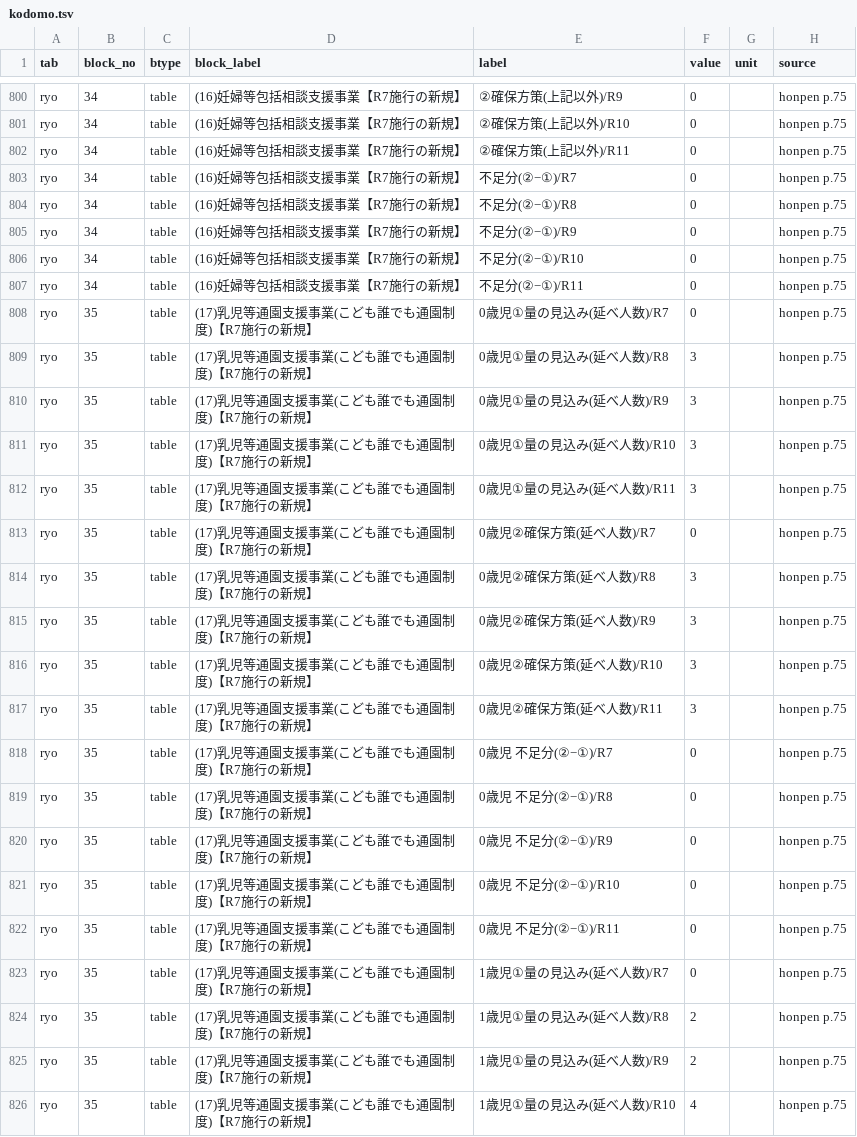
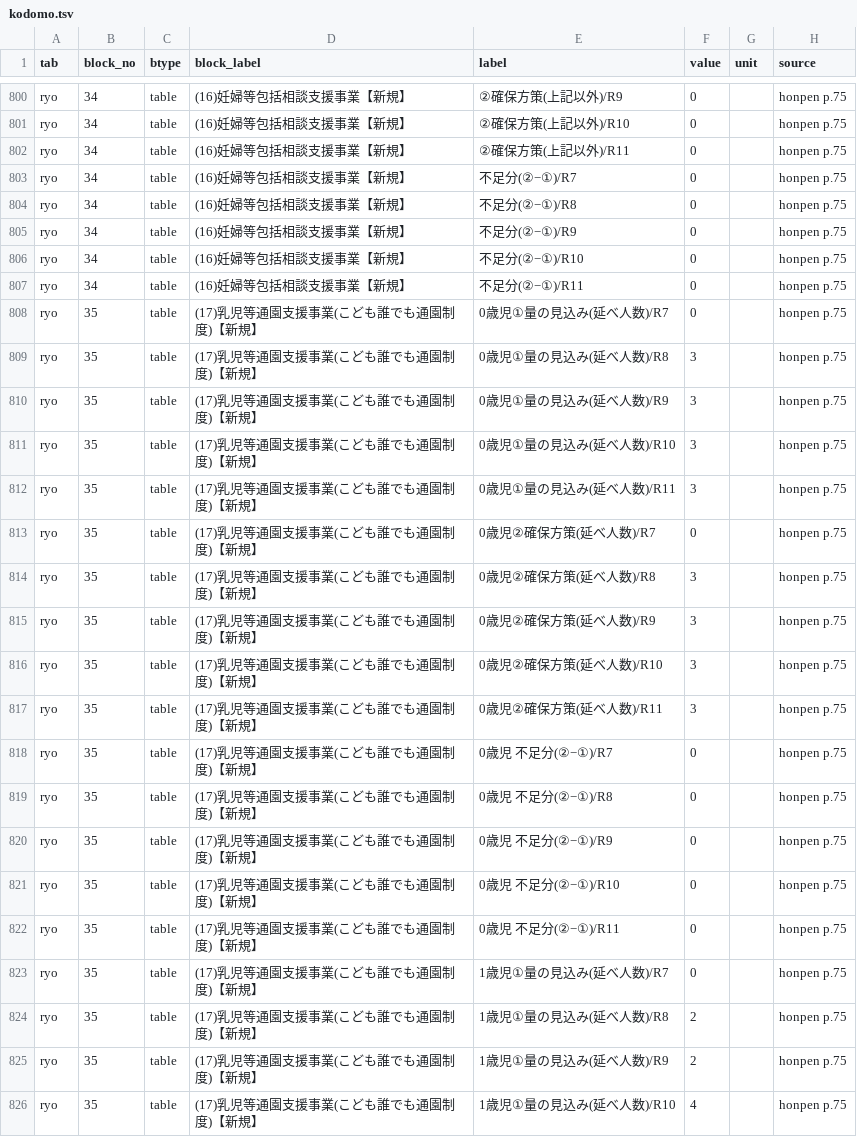
Before and after one commit to kken78/shiga-hino-plans, a TSV file: build/audit/kodomo.tsv, drawn as a sheet; only a part is shown, gaps mark what is left out; the diff covers the shown part only; the diff names each change by its address in the sheet, - before the commit and + after, or states it on an @@ line.

```diff
--- a/build/audit/kodomo.tsv
+++ b/build/audit/kodomo.tsv
-D800:D807 (block_label): (16)妊婦等包括相談支援事業【R7施行の新規】
+D800:D807 (block_label): (16)妊婦等包括相談支援事業【新規】
-D808:D826 (block_label): (17)乳児等通園支援事業(こども誰でも通園制度)【R7施行の新規】
+D808:D826 (block_label): (17)乳児等通園支援事業(こども誰でも通園制度)【新規】
```
Also changed, not shown: 88 edited cells elsewhere in this file, 4 other files.
